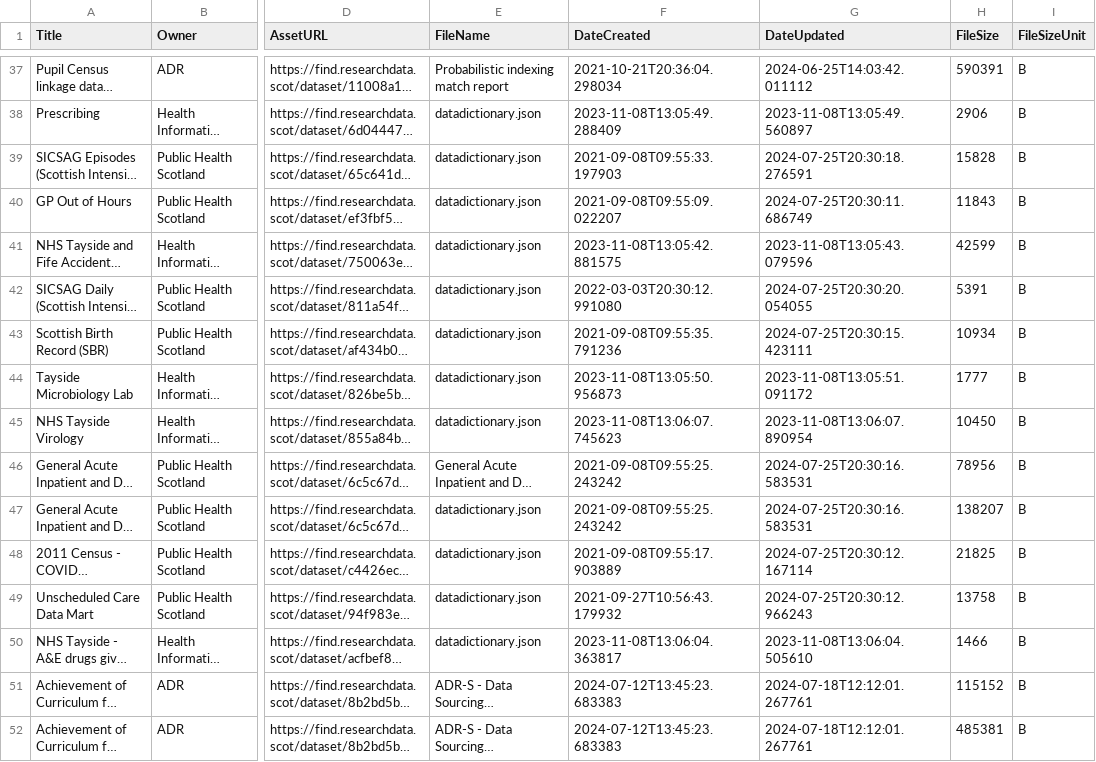
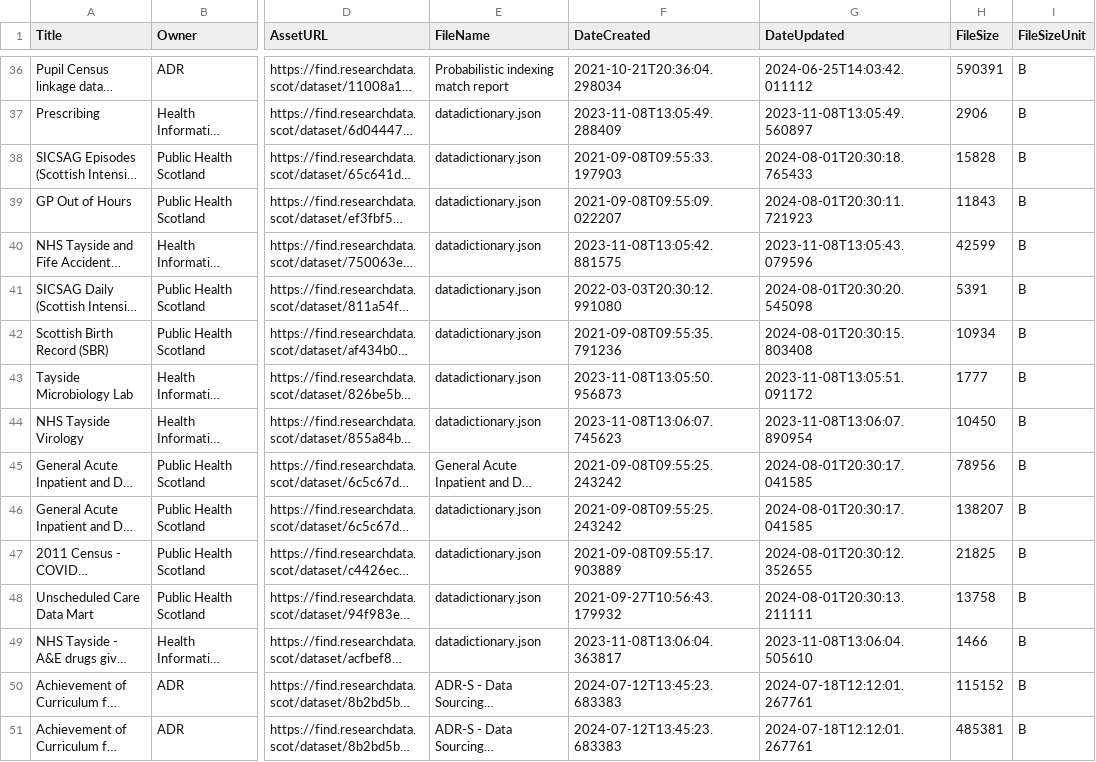
Before and after one commit to OpenDataScotland/the_od_bods, a CSV file: data/ckan/Research Data Scotland.csv, drawn as a sheet; only a part is shown, gaps mark what is left out; long unchanged cells end in …; addresses are those after the commit; the diff covers the shown part only; the diff names each change by its address in the sheet, - before the commit and + after, or states it on an @@ line.

```diff
--- a/data/ckan/Research Data Scotland.csv
+++ b/data/ckan/Research Data Scotland.csv
-G38 (DateUpdated): 2024-07-25T20:30:18.276591
+G38 (DateUpdated): 2024-08-01T20:30:18.765433
-G39 (DateUpdated): 2024-07-25T20:30:11.686749
+G39 (DateUpdated): 2024-08-01T20:30:11.721923
-G41 (DateUpdated): 2024-07-25T20:30:20.054055
+G41 (DateUpdated): 2024-08-01T20:30:20.545098
-G42 (DateUpdated): 2024-07-25T20:30:15.423111
+G42 (DateUpdated): 2024-08-01T20:30:15.803408
-G45:G46 (DateUpdated): 2024-07-25T20:30:16.583531
+G45:G46 (DateUpdated): 2024-08-01T20:30:17.041585
-G47 (DateUpdated): 2024-07-25T20:30:12.167114
+G47 (DateUpdated): 2024-08-01T20:30:12.352655
-G48 (DateUpdated): 2024-07-25T20:30:12.966243
+G48 (DateUpdated): 2024-08-01T20:30:13.211111
```
Also changed, not shown: 1 removed row and 25 edited cells elsewhere in this file, data/USMART/Cycling Scotland.csv, data/USMART/Dumfries and Galloway Council.csv, 12 other files.
